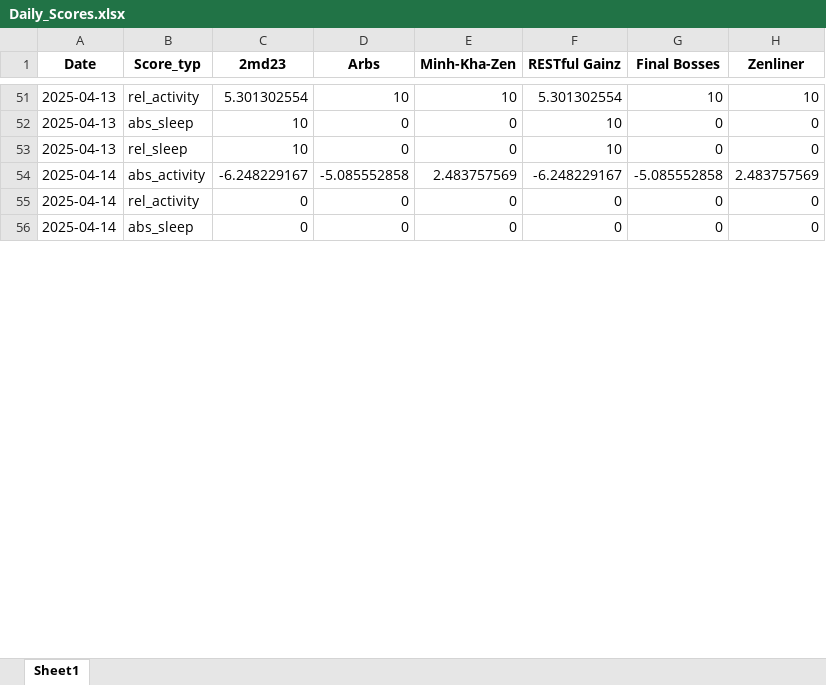
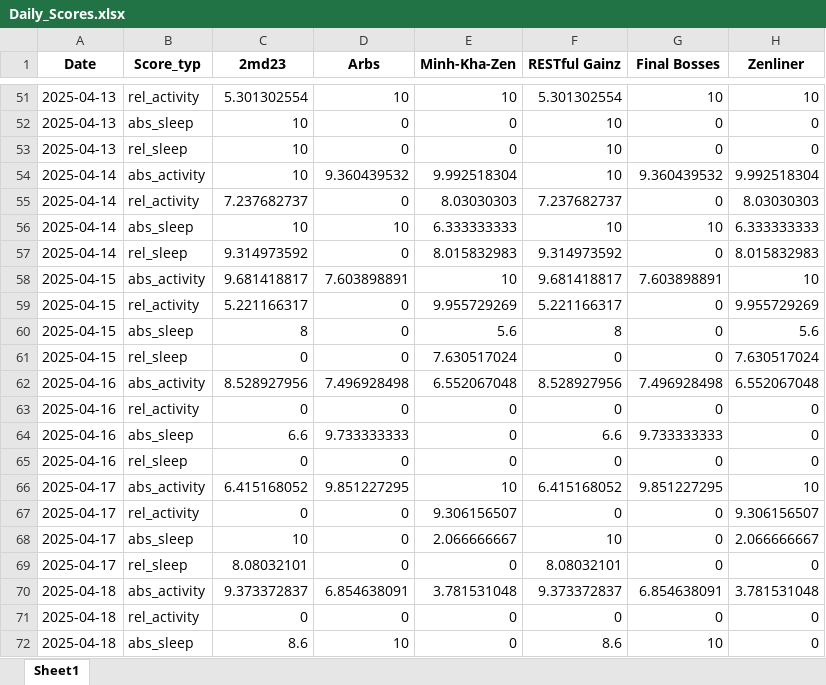
Before and after one commit to Cornibouchon/HealthyLifeFrontend01, an Excel workbook: data/Firmen/zenline/2025-04-01/Daily_Scores.xlsx, sheet Sheet1, drawn as a sheet; only a part is shown, gaps mark what is left out; values as stored, in another font and other column widths than the file's, no borders; removed rows and columns are numbered as before the commit, all else as after; the diff covers the shown part only; the diff names each change by its address in the sheet, - before the commit and + after, or states it on an @@ line.

Commit message:
Updating the dailyscores

```diff
--- a/data/Firmen/zenline/2025-04-01/Daily_Scores.xlsx (sheet Sheet1)
+++ b/data/Firmen/zenline/2025-04-01/Daily_Scores.xlsx (sheet Sheet1)
-row 54: 2025-04-14 | abs_activity | -6.248229167 | -5.085552858 | 2.483757569 | -6.248229167 | -5.085552858 | 2.483757569
+row 54: 2025-04-14 | abs_activity | 10 | 9.360439532 | 9.992518304 | 10 | 9.360439532 | 9.992518304
+row 55: 2025-04-14 | rel_activity | 7.237682737 | 0 | 8.03030303 | 7.237682737 | 0 | 8.03030303
+row 56: 2025-04-14 | abs_sleep | 10 | 10 | 6.333333333 | 10 | 10 | 6.333333333
+row 57: 2025-04-14 | rel_sleep | 9.314973592 | 0 | 8.015832983 | 9.314973592 | 0 | 8.015832983
+row 58: 2025-04-15 | abs_activity | 9.681418817 | 7.603898891 | 10 | 9.681418817 | 7.603898891 | 10
+row 59: 2025-04-15 | rel_activity | 5.221166317 | 0 | 9.955729269 | 5.221166317 | 0 | 9.955729269
+row 60: 2025-04-15 | abs_sleep | 8 | 0 | 5.6 | 8 | 0 | 5.6
+row 61: 2025-04-15 | rel_sleep | 0 | 0 | 7.630517024 | 0 | 0 | 7.630517024
+row 62: 2025-04-16 | abs_activity | 8.528927956 | 7.496928498 | 6.552067048 | 8.528927956 | 7.496928498 | 6.552067048
-A63 (Date): 2025-04-14
+A63 (Date): 2025-04-16
+row 64: 2025-04-16 | abs_sleep | 6.6 | 9.733333333 | 0 | 6.6 | 9.733333333 | 0
-A65 (Date): 2025-04-14
+A65 (Date): 2025-04-16
-B65 (Score_typ): abs_sleep
+B65 (Score_typ): rel_sleep
+row 66: 2025-04-17 | abs_activity | 6.415168052 | 9.851227295 | 10 | 6.415168052 | 9.851227295 | 10
+row 67: 2025-04-17 | rel_activity | 0 | 0 | 9.306156507 | 0 | 0 | 9.306156507
+row 68: 2025-04-17 | abs_sleep | 10 | 0 | 2.066666667 | 10 | 0 | 2.066666667
+row 69: 2025-04-17 | rel_sleep | 8.08032101 | 0 | 0 | 8.08032101 | 0 | 0
+row 70: 2025-04-18 | abs_activity | 9.373372837 | 6.854638091 | 3.781531048 | 9.373372837 | 6.854638091 | 3.781531048
+row 71: 2025-04-18 | rel_activity | 0 | 0 | 0 | 0 | 0 | 0
+row 72: 2025-04-18 | abs_sleep | 8.6 | 10 | 0 | 8.6 | 10 | 0
```
Also changed, not shown: 28 added rows and 1 edited cell elsewhere in this sheet, data/Firmen/creators/2025-04-01/Daily_Motivations.xlsx, data/Firmen/creators/2025-04-01/Daily_Scores.xlsx, 2 other files.
